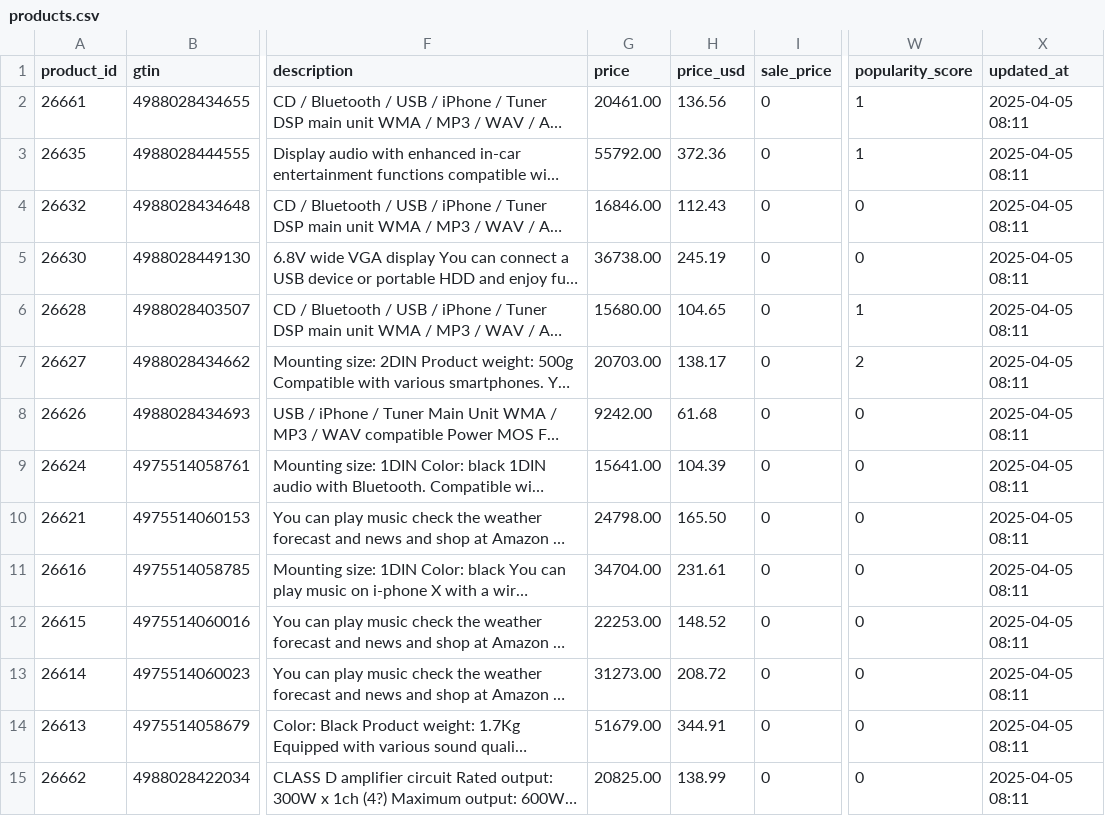
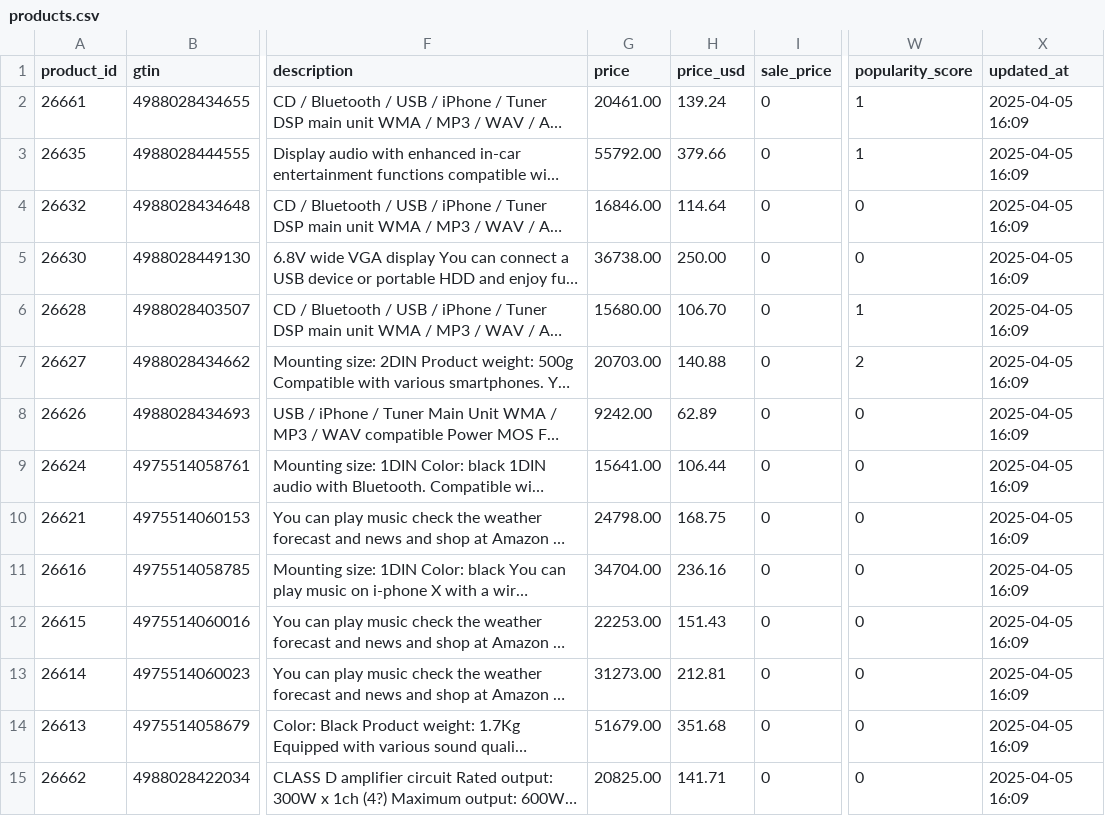
Before and after one commit to liavhibe/products-data, a CSV file: products.csv, drawn as a sheet; only a part is shown, gaps mark what is left out; long unchanged cells end in …; the diff covers the shown part only; the diff names each change by its address in the sheet, - before the commit and + after, or states it on an @@ line.

```diff
--- a/products.csv
+++ b/products.csv
-H2 (price_usd): 136.56
+H2 (price_usd): 139.24
-X2:X15 (updated_at): 2025-04-05 08:11
+X2:X15 (updated_at): 2025-04-05 16:09
-H3 (price_usd): 372.36
+H3 (price_usd): 379.66
-H4 (price_usd): 112.43
+H4 (price_usd): 114.64
-H5 (price_usd): 245.19
+H5 (price_usd): 250.00
-H6 (price_usd): 104.65
+H6 (price_usd): 106.70
-H7 (price_usd): 138.17
+H7 (price_usd): 140.88
-H8 (price_usd): 61.68
+H8 (price_usd): 62.89
-H9 (price_usd): 104.39
+H9 (price_usd): 106.44
-H10 (price_usd): 165.50
+H10 (price_usd): 168.75
-H11 (price_usd): 231.61
+H11 (price_usd): 236.16
-H12 (price_usd): 148.52
+H12 (price_usd): 151.43
-H13 (price_usd): 208.72
+H13 (price_usd): 212.81
-H14 (price_usd): 344.91
+H14 (price_usd): 351.68
-H15 (price_usd): 138.99
+H15 (price_usd): 141.71
```
Also changed, not shown: 34 edited cells elsewhere in this file.
